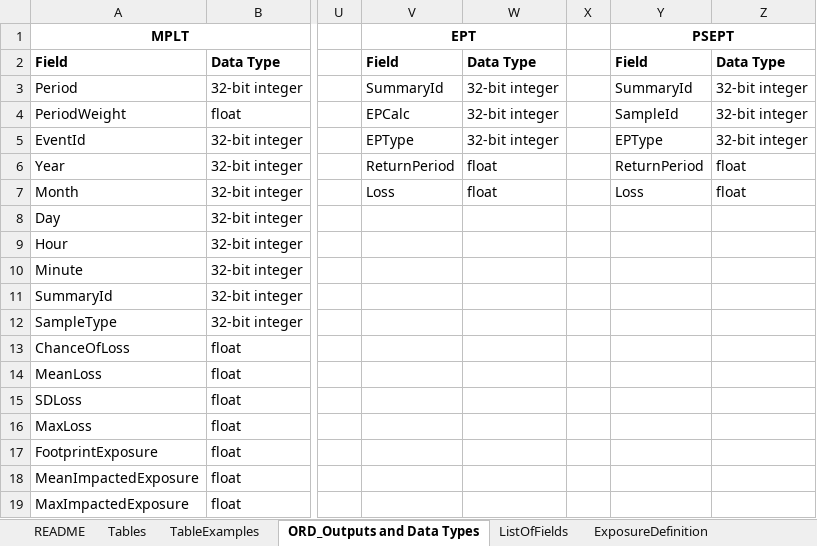
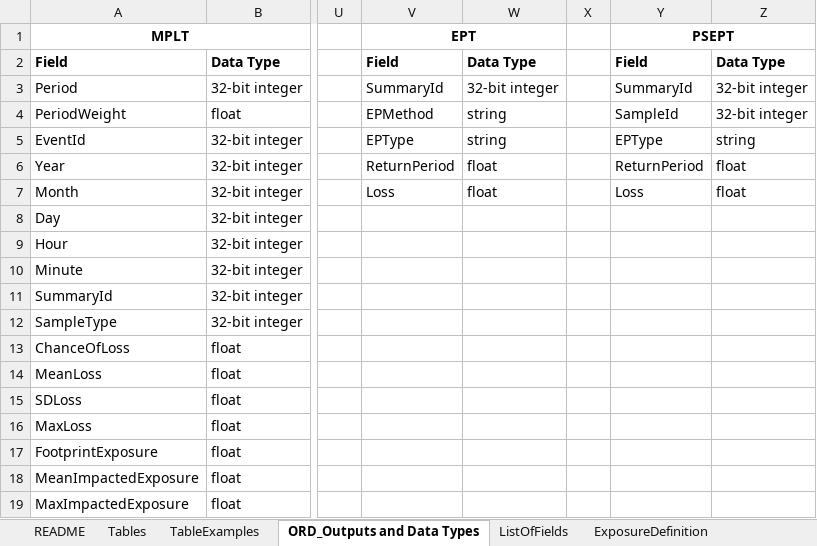
Before and after one commit to OasisLMF/ODS_OpenResultsData, an Excel workbook: Docs/ORD_Data_Spec.xlsx, sheet ORD_Outputs and Data Types, drawn as a sheet; only a part is shown, gaps mark what is left out; values as stored, in another font and other column widths than the file's, no borders; the diff names each change by its address in the sheet, - before the commit and + after, or states it on an @@ line.

```diff
--- a/Docs/ORD_Data_Spec.xlsx (sheet ORD_Outputs and Data Types)
+++ b/Docs/ORD_Data_Spec.xlsx (sheet ORD_Outputs and Data Types)
-V4: EPCalc
+V4: EPMethod
-W4:W5: 32-bit integer
+W4:W5: string
-Z5: 32-bit integer
+Z5: string
```
Also changed, not shown: sheet ListOfFields, sheet Tables, sheet TableExamples, sheet Perspectives.
